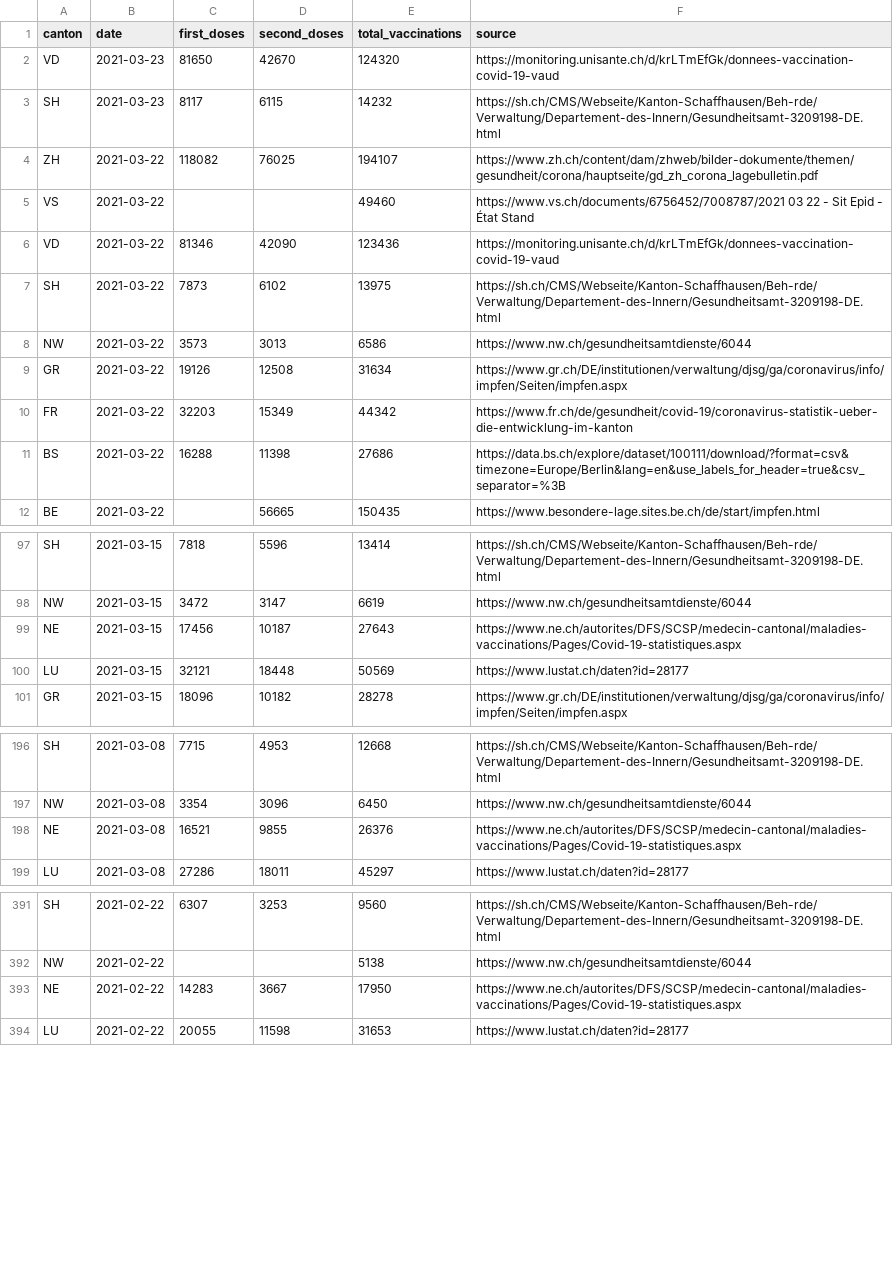
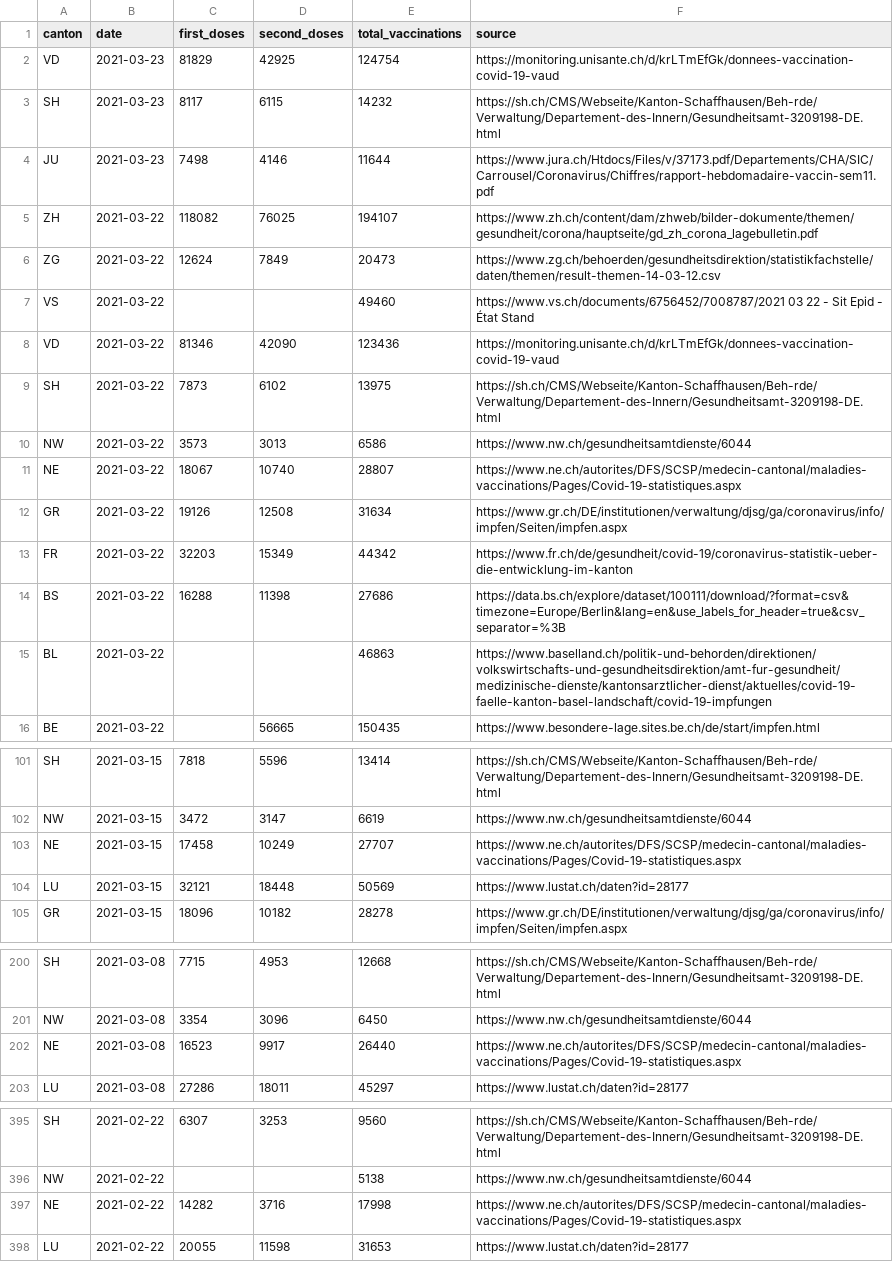
Before and after one commit to n0rdlicht/ch-vaccinations, a CSV file: data/vaccinations_latest.csv, drawn as a sheet; only a part is shown, gaps mark what is left out; the diff covers the shown part only.

```diff
--- a/data/vaccinations_latest.csv
+++ b/data/vaccinations_latest.csv
@@ -1,5 +1,7 @@
 canton,date,first_doses,second_doses,total_vaccinations,source
-VD,2021-03-23,81650,42670,124320,https://monitoring.unisante.ch/d/krLTmEfGk/donnees-vaccination-covid-19-vaud
+VD,2021-03-23,81829,42925,124754,https://monitoring.unisante.ch/d/krLTmEfGk/donnees-vaccination-covid-19-vaud
 SH,2021-03-23,8117,6115,14232,https://sh.ch/CMS/Webseite/Kanton-Schaffhausen/Beh-rde/Verwaltung/Departement-des-Innern/Gesundheitsamt-3209198-DE.html
+JU,2021-03-23,7498,4146,11644,https://www.jura.ch/Htdocs/Files/v/37173.pdf/Departements/CHA/SIC/Carrousel/Coronavirus/Chiffres/rapport-hebdomadaire-vaccin-sem11.pdf
 ZH,2021-03-22,118082,76025,194107,https://www.zh.ch/content/dam/zhweb/bilder-dokumente/themen/gesundheit/corona/hauptseite/gd_zh_corona_lagebulletin.pdf
+ZG,2021-03-22,12624,7849,20473,https://www.zg.ch/behoerden/gesundheitsdirektion/statistikfachstelle/daten/themen/result-themen-14-03-12.csv
 VS,2021-03-22,,,49460,https://www.vs.ch/documents/6756452/7008787/2021 03 22 - Sit Epid - État Stand
@@ -8,2 +10,3 @@ SH,2021-03-22,7873,6102,13975,https://sh.ch/CMS/Webseite/Kanton-Schaffhausen/Beh
 NW,2021-03-22,3573,3013,6586,https://www.nw.ch/gesundheitsamtdienste/6044
+NE,2021-03-22,18067,10740,28807,https://www.ne.ch/autorites/DFS/SCSP/medecin-cantonal/maladies-vaccinations/Pages/Covid-19-statistiques.aspx
 GR,2021-03-22,19126,12508,31634,https://www.gr.ch/DE/institutionen/verwaltung/djsg/ga/coronavirus/info/impfen/Seiten/impfen.aspx
@@ -11,2 +14,3 @@ FR,2021-03-22,32203,15349,44342,https://www.fr.ch/de/gesundheit/covid-19/coronav
 BS,2021-03-22,16288,11398,27686,https://data.bs.ch/explore/dataset/100111/download/?format=csv&timezone=Europe/Berlin&lang=en&use_labels_for_header=true&csv_separator=%3B
+BL,2021-03-22,,,46863,https://www.baselland.ch/politik-und-behorden/direktionen/volkswirtschafts-und-gesundheitsdirektion/amt-fur-gesundheit/medizinische-dienste/kantonsarztlicher-dienst/aktuelles/covid-19-faelle-kanton-basel-landschaft/covid-19-impfungen
 BE,2021-03-22,,56665,150435,https://www.besondere-lage.sites.be.ch/de/start/impfen.html
@@ -98,3 +102,3 @@ SH,2021-03-15,7818,5596,13414,https://sh.ch/CMS/Webseite/Kanton-Schaffhausen/Beh
 NW,2021-03-15,3472,3147,6619,https://www.nw.ch/gesundheitsamtdienste/6044
-NE,2021-03-15,17456,10187,27643,https://www.ne.ch/autorites/DFS/SCSP/medecin-cantonal/maladies-vaccinations/Pages/Covid-19-statistiques.aspx
+NE,2021-03-15,17458,10249,27707,https://www.ne.ch/autorites/DFS/SCSP/medecin-cantonal/maladies-vaccinations/Pages/Covid-19-statistiques.aspx
 LU,2021-03-15,32121,18448,50569,https://www.lustat.ch/daten?id=28177
@@ -197,3 +201,3 @@ SH,2021-03-08,7715,4953,12668,https://sh.ch/CMS/Webseite/Kanton-Schaffhausen/Beh
 NW,2021-03-08,3354,3096,6450,https://www.nw.ch/gesundheitsamtdienste/6044
-NE,2021-03-08,16521,9855,26376,https://www.ne.ch/autorites/DFS/SCSP/medecin-cantonal/maladies-vaccinations/Pages/Covid-19-statistiques.aspx
+NE,2021-03-08,16523,9917,26440,https://www.ne.ch/autorites/DFS/SCSP/medecin-cantonal/maladies-vaccinations/Pages/Covid-19-statistiques.aspx
 LU,2021-03-08,27286,18011,45297,https://www.lustat.ch/daten?id=28177
@@ -392,3 +396,3 @@ SH,2021-02-22,6307,3253,9560,https://sh.ch/CMS/Webseite/Kanton-Schaffhausen/Beh-
 NW,2021-02-22,,,5138,https://www.nw.ch/gesundheitsamtdienste/6044
-NE,2021-02-22,14283,3667,17950,https://www.ne.ch/autorites/DFS/SCSP/medecin-cantonal/maladies-vaccinations/Pages/Covid-19-statistiques.aspx
+NE,2021-02-22,14282,3716,17998,https://www.ne.ch/autorites/DFS/SCSP/medecin-cantonal/maladies-vaccinations/Pages/Covid-19-statistiques.aspx
 LU,2021-02-22,20055,11598,31653,https://www.lustat.ch/daten?id=28177
```
Also changed, not shown: 16 edited cells elsewhere in this file, data/vaccination_data_total.csv, 1 other file.
